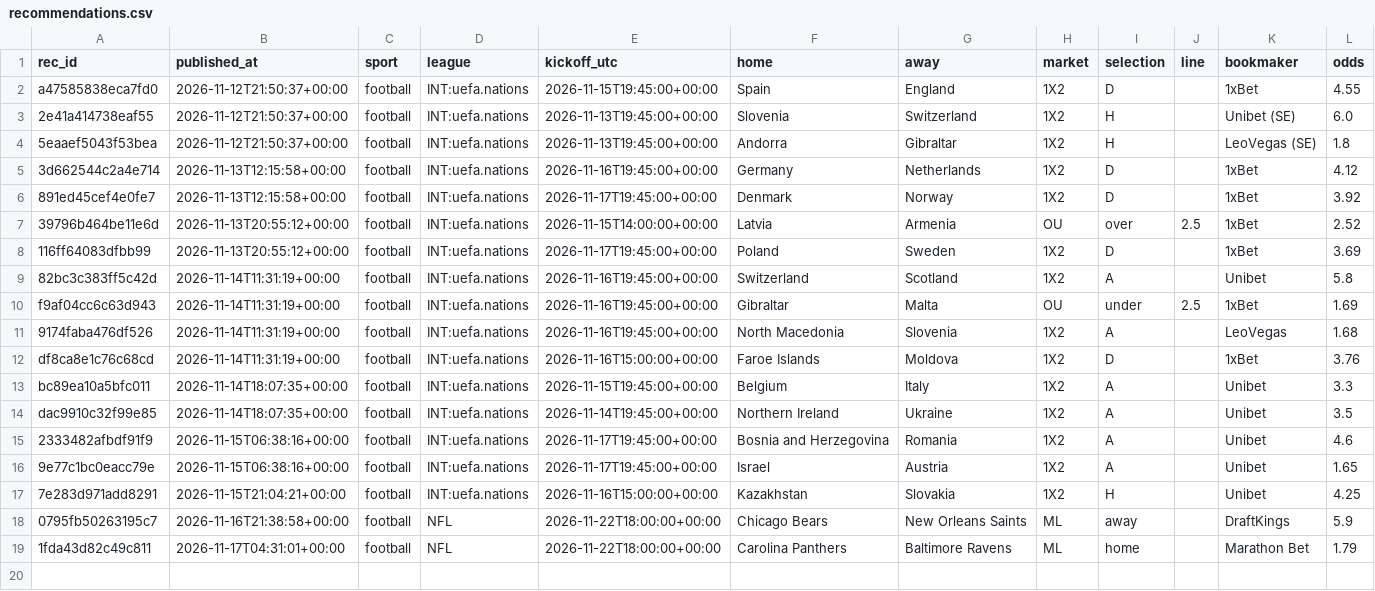
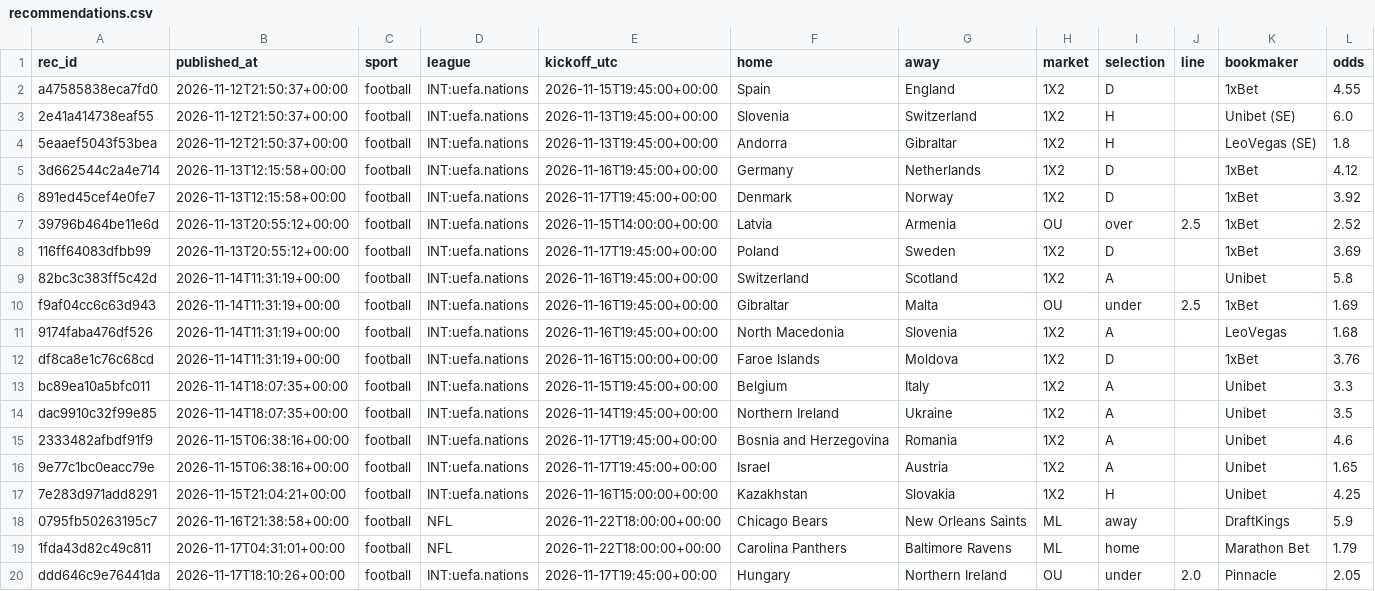
Before and after one commit to juanxmarcos/Sports-Betting-, a CSV file: ledger/recommendations.csv, drawn as a sheet; only a part is shown; rows hold the shown columns only; the diff names each change by its address in the sheet, - before the commit and + after, or states it on an @@ line.

```diff
--- a/ledger/recommendations.csv
+++ b/ledger/recommendations.csv
+row 20: ddd646c9e76441da | 2026-11-17T18:10:26+00:00 | football | INT:uefa.nations | 2026-11-17T19:45:00+00:00 | Hungary | Northern Ireland | OU | under | 2.0 | Pinnacle | 2.05
```
Also changed, not shown: ledger/estimated_parlays.csv, 19 other files.
